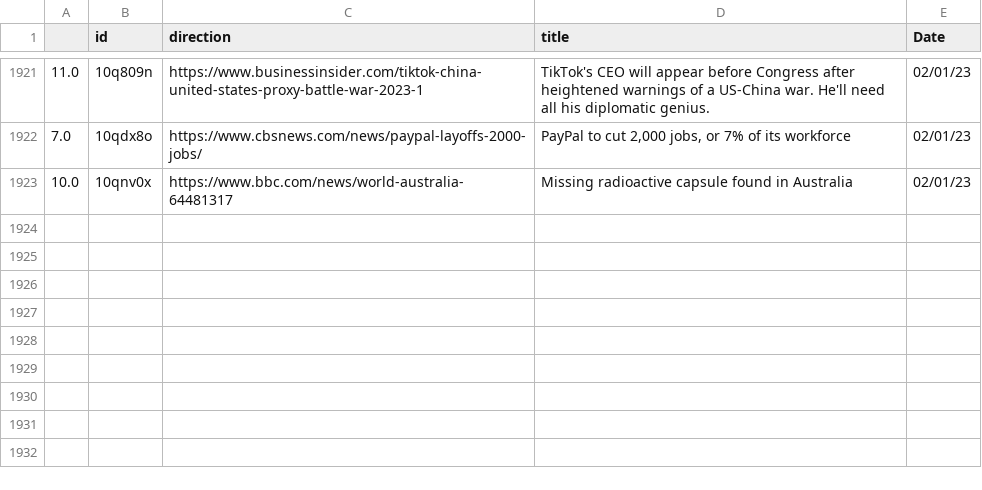
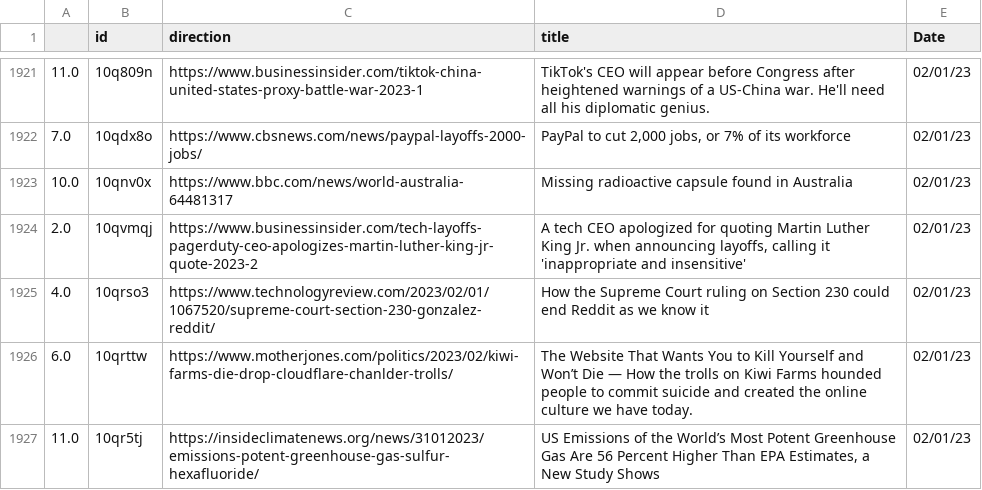
Before and after one commit to jesusyanez/Reddit-scraper-to-html-table, a CSV file: data/reddit_submissions.csv, drawn as a sheet; only a part is shown, gaps mark what is left out.

```diff
--- a/data/reddit_submissions.csv
+++ b/data/reddit_submissions.csv
@@ -1923 +1923,5 @@
 10.0,10qnv0x,https://www.bbc.com/news/world-australia-64481317,Missing radioactive capsule found in Australia,02/01/23
+2.0,10qvmqj,https://www.businessinsider.com/tech-layoffs-pagerduty-ceo-apologizes-martin-luther-king-jr-quote-2023-2,"A tech CEO apologized for quoting Martin Luther King Jr. when announcing layoffs, calling it 'inappropriate and insensitive'",02/01/23
+4.0,10qrso3,https://www.technologyreview.com/2023/02/01/1067520/supreme-court-section-230-gonzalez-reddit/,How the Supreme Court ruling on Section 230 could end Reddit as we know it,02/01/23
+6.0,10qrttw,https://www.motherjones.com/politics/2023/02/kiwi-farms-die-drop-cloudflare-chanlder-trolls/,The Website That Wants You to Kill Yourself and Won’t Die — How the trolls on Kiwi Farms hounded people to commit suicide and created the online culture we have today.,02/01/23
+11.0,10qr5tj,https://insideclimatenews.org/news/31012023/emissions-potent-greenhouse-gas-sulfur-hexafluoride/,"US Emissions of the World’s Most Potent Greenhouse Gas Are 56 Percent Higher Than EPA Estimates, a New Study Shows",02/01/23
```
Also changed, not shown: data/techline_data.csv.
